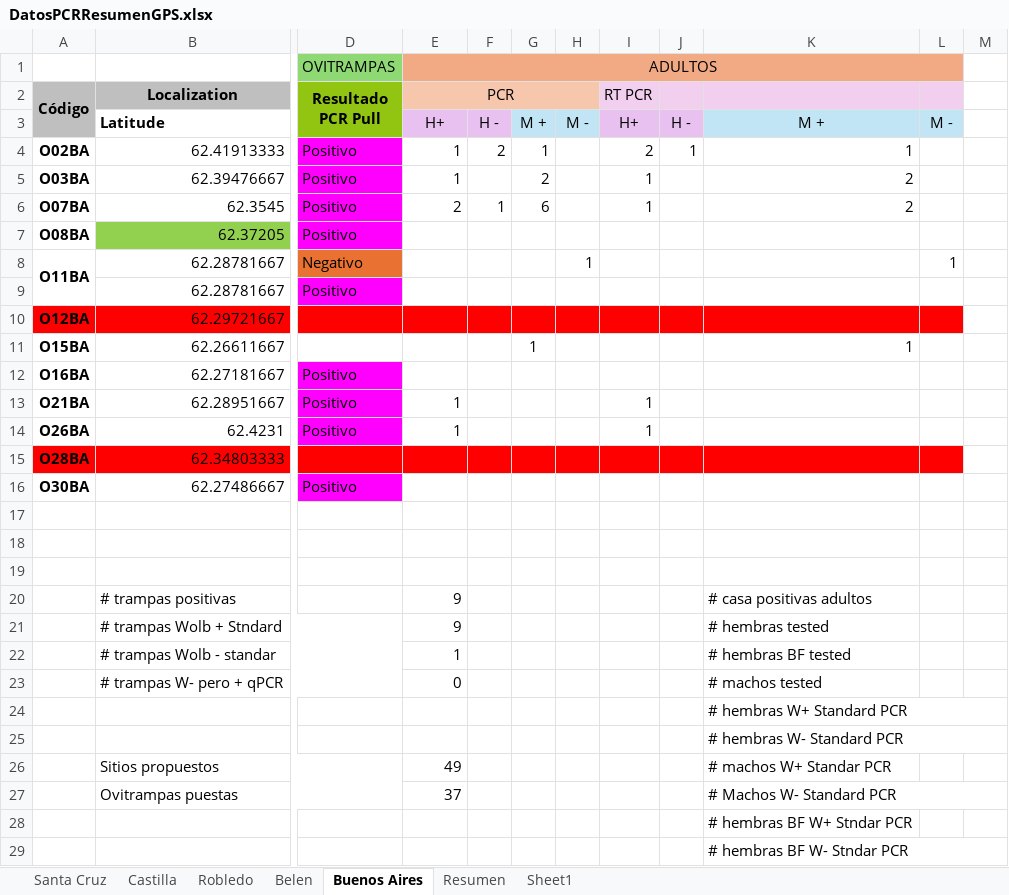
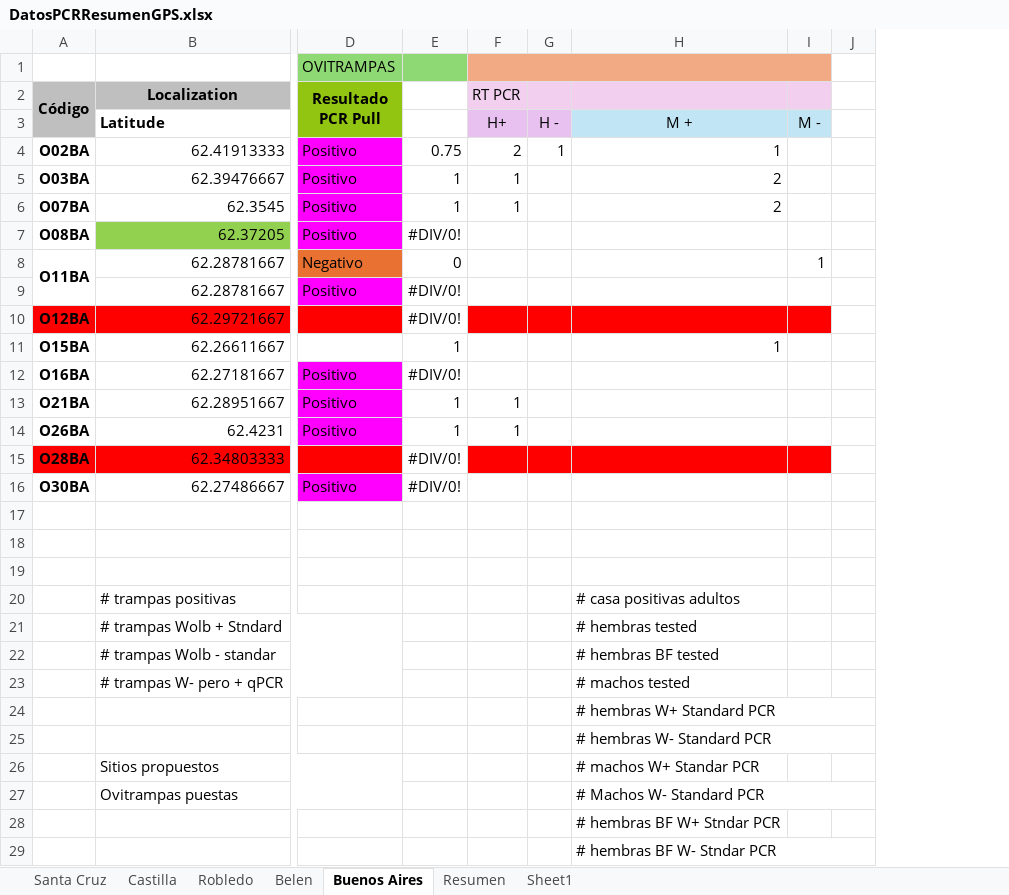
Before and after one commit to rincondf/medellin, an Excel workbook: DatosPCRResumenGPS.xlsx, sheet Buenos Aires, drawn as a sheet; only a part is shown, gaps mark what is left out; values as stored, in another font and other column widths than the file's, no borders; the diff names each change by its address in the sheet, - before the commit and + after, or states it on an @@ line.

```diff
--- a/DatosPCRResumenGPS.xlsx (sheet Buenos Aires)
+++ b/DatosPCRResumenGPS.xlsx (sheet Buenos Aires)
-column F, rows 3-6: H - | 2 |  | 1
-column G, rows 3-11: M + | 1 | 2 | 6 |  |  |  |  | 1
-column H, rows 3-8: M - |  |  |  |  | 1
-E1: ADULTOS
+E1: (empty)
-E1 fill: #F2AA84
+E1 fill: #8ED973
-E1:L1 merged
+F1:I1 merged
-E2: PCR
+E2: (empty)
-E2 fill: #F6C6AD
+E2 fill: none
-E2:H2 merged
-E3: H+
+E3: (empty)
-E3 fill: #E9C1F1
+E3 fill: none
-E4: 1
+E4: 0.75
-E6: 2
+E6: 1
-E7: (empty)
+E7: #DIV/0!
-E8: (empty)
+E8: 0
-E9:E10: (empty)
+E9:E10: #DIV/0!
-E10 fill: #FF0000
+E10 fill: none
-E11: (empty)
+E11: 1
-E12: (empty)
+E12: #DIV/0!
-E15:E16: (empty)
+E15:E16: #DIV/0!
-E15 fill: #FF0000
+E15 fill: none
-E20:E21: 9
+E20:E21: (empty)
-E22: 1
+E22: (empty)
-E23: 0
+E23: (empty)
-E26: 49
+E26: (empty)
-E27: 37
+E27: (empty)
```
Also changed, not shown: sheet Belen, formulas that keep their value, 2 other files.
